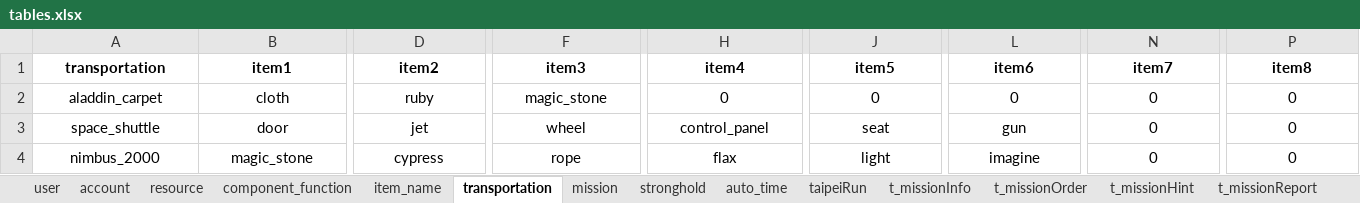
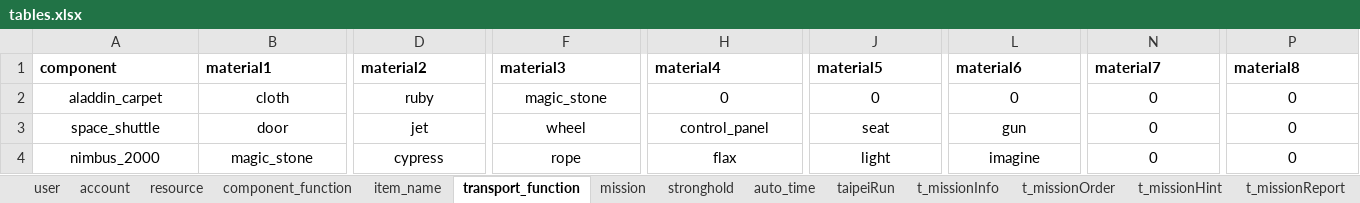
Before and after one commit to AshhWu/MSSeed13Camp, an Excel workbook: tables.xlsx, sheet transport_function, drawn as a sheet; only a part is shown, gaps mark what is left out; values as stored, in another font and other column widths than the file's, no borders; the diff covers the shown part only; the diff names each change by its address in the sheet, - before the commit and + after, or states it on an @@ line.

Commit message:
modify transportation function table

```diff
--- a/tables.xlsx (sheet transport_function)
+++ b/tables.xlsx (sheet transport_function)
-sheet tab: transportation
+sheet tab: transport_function
-A1: transportation
+A1: component
-A1:P1 alignment: center
+A1:P1 alignment: left
-B1: item1
+B1: material1
-D1: item2
+D1: material2
-F1: item3
+F1: material3
-H1: item4
+H1: material4
-J1: item5
+J1: material5
-L1: item6
+L1: material6
-N1: item7
+N1: material7
-P1: item8
+P1: material8
```
Also changed, not shown: 1 edited cell and cell formats elsewhere in this sheet.
